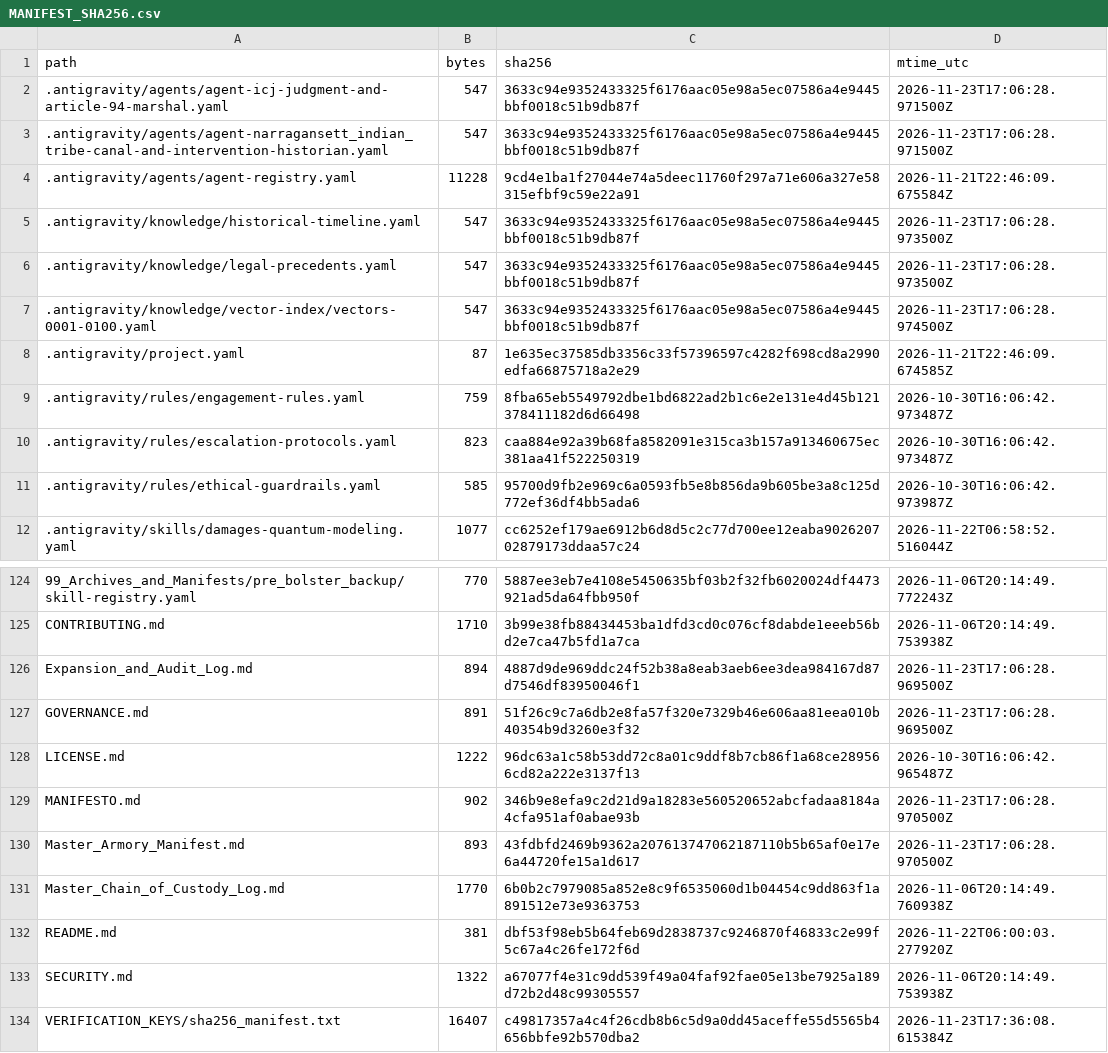
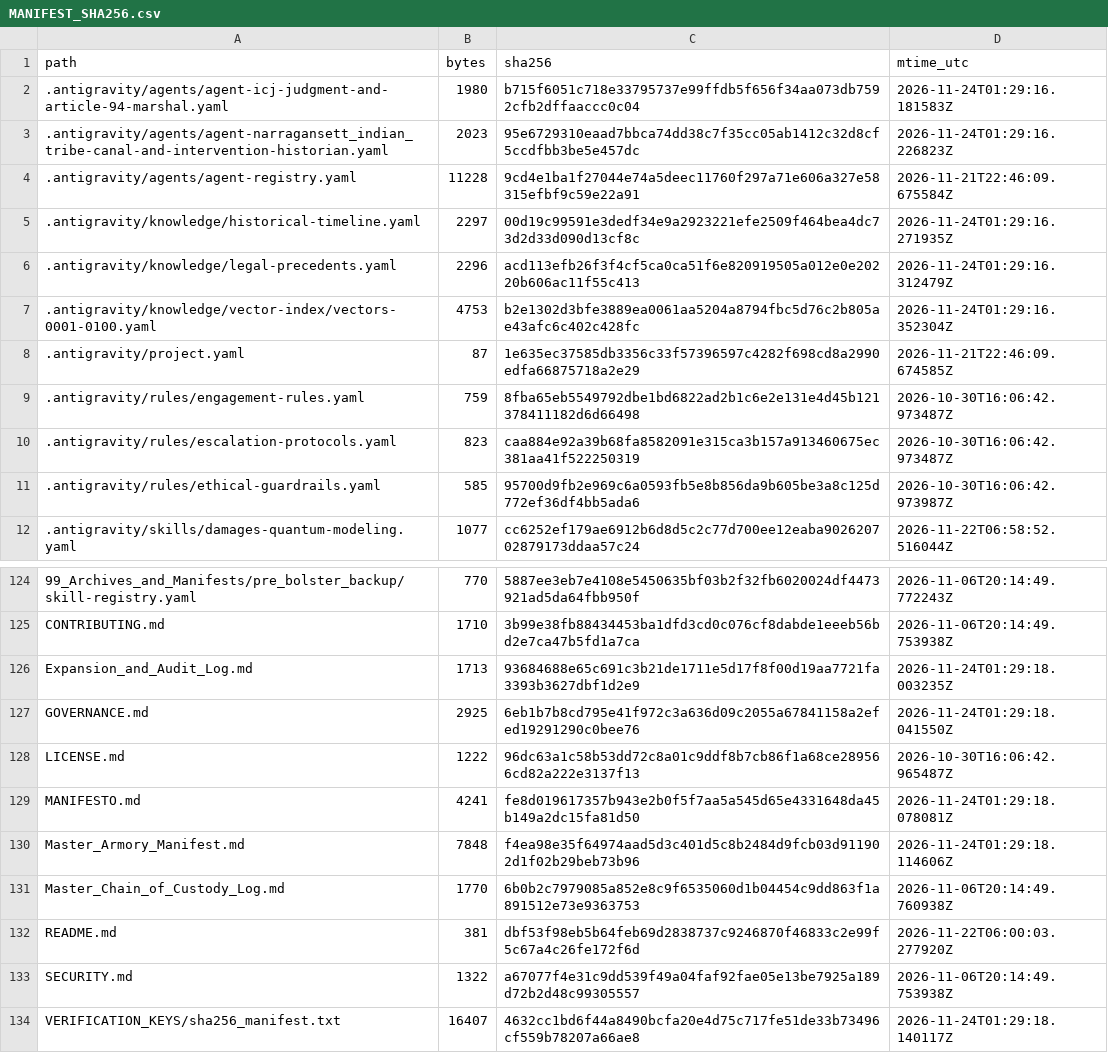
Before and after one commit to GlobalRestitutionAlliance/turtle-island-us-ri-narragansett-indian-tribe-master-litigation, a CSV file: 99_Archives_and_Manifests/MANIFEST_SHA256.csv, drawn as a sheet; only a part is shown, gaps mark what is left out; the diff covers the shown part only.

```diff
--- a/99_Archives_and_Manifests/MANIFEST_SHA256.csv
+++ b/99_Archives_and_Manifests/MANIFEST_SHA256.csv
@@ -1,8 +1,8 @@
 path,bytes,sha256,mtime_utc
-.antigravity/agents/agent-icj-judgment-and-article-94-marshal.yaml,547,3633c94e9352433325f6176aac05e98a5ec07586a4e9445bbf0018c51b9db87f,2026-11-23T17:06:28.971500Z
-.antigravity/agents/agent-narragansett_indian_tribe-canal-and-intervention-historian.yaml,547,3633c94e9352433325f6176aac05e98a5ec07586a4e9445bbf0018c51b9db87f,2026-11-23T17:06:28.971500Z
+.antigravity/agents/agent-icj-judgment-and-article-94-marshal.yaml,1980,b715f6051c718e33795737e99ffdb5f656f34aa073db7592cfb2dffaaccc0c04,2026-11-24T01:29:16.181583Z
+.antigravity/agents/agent-narragansett_indian_tribe-canal-and-intervention-historian.yaml,2023,95e6729310eaad7bbca74dd38c7f35cc05ab1412c32d8cf5ccdfbb3be5e457dc,2026-11-24T01:29:16.226823Z
 .antigravity/agents/agent-registry.yaml,11228,9cd4e1ba1f27044e74a5deec11760f297a71e606a327e58315efbf9c59e22a91,2026-11-21T22:46:09.675584Z
-.antigravity/knowledge/historical-timeline.yaml,547,3633c94e9352433325f6176aac05e98a5ec07586a4e9445bbf0018c51b9db87f,2026-11-23T17:06:28.973500Z
-.antigravity/knowledge/legal-precedents.yaml,547,3633c94e9352433325f6176aac05e98a5ec07586a4e9445bbf0018c51b9db87f,2026-11-23T17:06:28.973500Z
-.antigravity/knowledge/vector-index/vectors-0001-0100.yaml,547,3633c94e9352433325f6176aac05e98a5ec07586a4e9445bbf0018c51b9db87f,2026-11-23T17:06:28.974500Z
+.antigravity/knowledge/historical-timeline.yaml,2297,00d19c99591e3dedf34e9a2923221efe2509f464bea4dc73d2d33d090d13cf8c,2026-11-24T01:29:16.271935Z
+.antigravity/knowledge/legal-precedents.yaml,2296,acd113efb26f3f4cf5ca0ca51f6e820919505a012e0e20220b606ac11f55c413,2026-11-24T01:29:16.312479Z
+.antigravity/knowledge/vector-index/vectors-0001-0100.yaml,4753,b2e1302d3bfe3889ea0061aa5204a8794fbc5d76c2b805ae43afc6c402c428fc,2026-11-24T01:29:16.352304Z
 .antigravity/project.yaml,87,1e635ec37585db3356c33f57396597c4282f698cd8a2990edfa66875718a2e29,2026-11-21T22:46:09.674585Z
@@ -125,7 +125,7 @@ path,bytes,sha256,mtime_utc
 CONTRIBUTING.md,1710,3b99e38fb88434453ba1dfd3cd0c076cf8dabde1eeeb56bd2e7ca47b5fd1a7ca,2026-11-06T20:14:49.753938Z
-Expansion_and_Audit_Log.md,894,4887d9de969ddc24f52b38a8eab3aeb6ee3dea984167d87d7546df83950046f1,2026-11-23T17:06:28.969500Z
-GOVERNANCE.md,891,51f26c9c7a6db2e8fa57f320e7329b46e606aa81eea010b40354b9d3260e3f32,2026-11-23T17:06:28.969500Z
+Expansion_and_Audit_Log.md,1713,93684688e65c691c3b21de1711e5d17f8f00d19aa7721fa3393b3627dbf1d2e9,2026-11-24T01:29:18.003235Z
+GOVERNANCE.md,2925,6eb1b7b8cd795e41f972c3a636d09c2055a67841158a2efed19291290c0bee76,2026-11-24T01:29:18.041550Z
 LICENSE.md,1222,96dc63a1c58b53dd72c8a01c9ddf8b7cb86f1a68ce289566cd82a222e3137f13,2026-10-30T16:06:42.965487Z
-MANIFESTO.md,902,346b9e8efa9c2d21d9a18283e560520652abcfadaa8184a4cfa951af0abae93b,2026-11-23T17:06:28.970500Z
-Master_Armory_Manifest.md,893,43fdbfd2469b9362a207613747062187110b5b65af0e17e6a44720fe15a1d617,2026-11-23T17:06:28.970500Z
+MANIFESTO.md,4241,fe8d019617357b943e2b0f5f7aa5a545d65e4331648da45b149a2dc15fa81d50,2026-11-24T01:29:18.078081Z
+Master_Armory_Manifest.md,7848,f4ea98e35f64974aad5d3c401d5c8b2484d9fcb03d911902d1f02b29beb73b96,2026-11-24T01:29:18.114606Z
 Master_Chain_of_Custody_Log.md,1770,6b0b2c7979085a852e8c9f6535060d1b04454c9dd863f1a891512e73e9363753,2026-11-06T20:14:49.760938Z
@@ -133,2 +133,2 @@ README.md,381,dbf53f98eb5b64feb69d2838737c9246870f46833c2e99f5c67a4c26fe172f6d,2
 SECURITY.md,1322,a67077f4e31c9dd539f49a04faf92fae05e13be7925a189d72b2d48c99305557,2026-11-06T20:14:49.753938Z
-VERIFICATION_KEYS/sha256_manifest.txt,16407,c49817357a4c4f26cdb8b6c5d9a0dd45aceffe55d5565b4656bbfe92b570dba2,2026-11-23T17:36:08.615384Z
+VERIFICATION_KEYS/sha256_manifest.txt,16407,4632cc1bd6f44a8490bcfa20e4d75c717fe51de33b73496cf559b78207a66ae8,2026-11-24T01:29:18.140117Z
```
Also changed, not shown: 81 edited cells elsewhere in this file, 37 other files.
